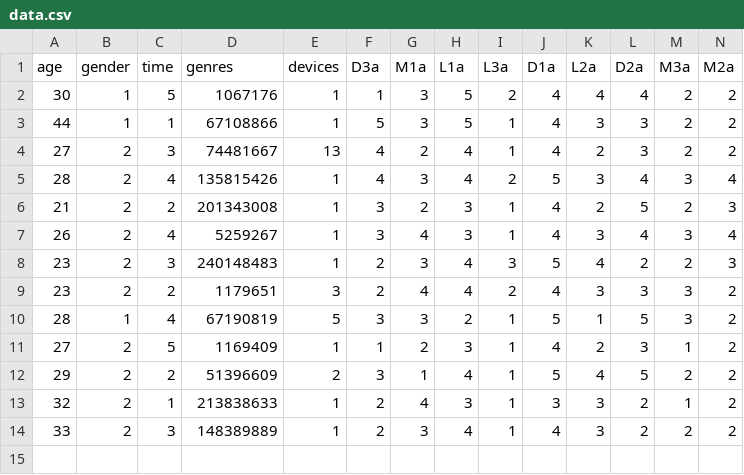
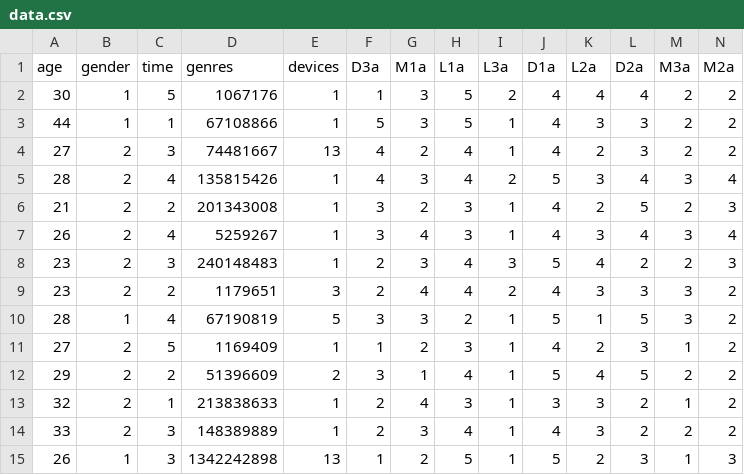
Before and after one commit to mphe/cloud-gaming-in-a-box, a CSV file: study/data.csv, drawn as a sheet; only a part is shown; rows hold the shown columns only; the diff names each change by its address in the sheet, - before the commit and + after, or states it on an @@ line.

Commit message:
Add plot script and update data

```diff
--- a/study/data.csv
+++ b/study/data.csv
+row 15: 26 | 1 | 3 | 1342242898 | 13 | 1 | 2 | 5 | 1 | 5 | 2 | 3 | 1 | 3
```
Also changed, not shown: 2 other files.
